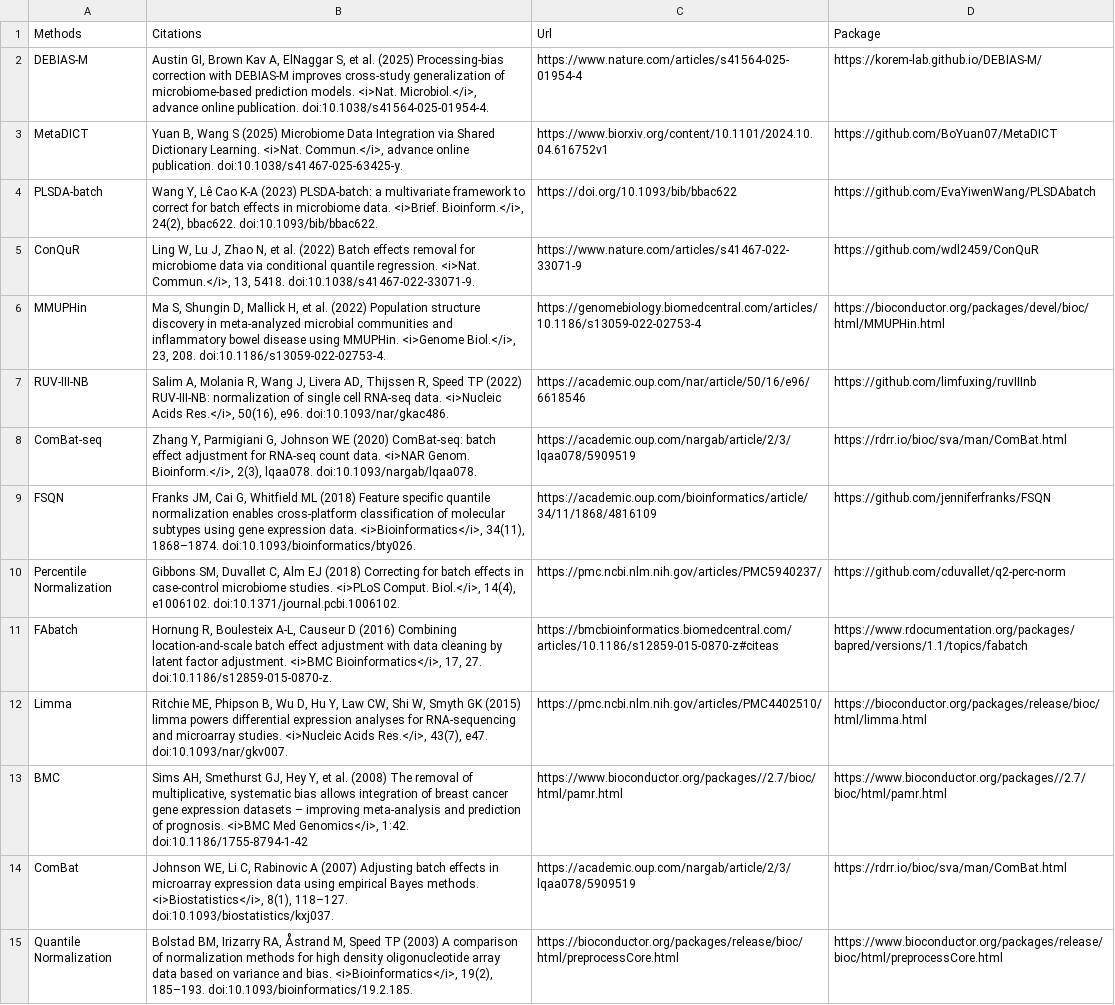
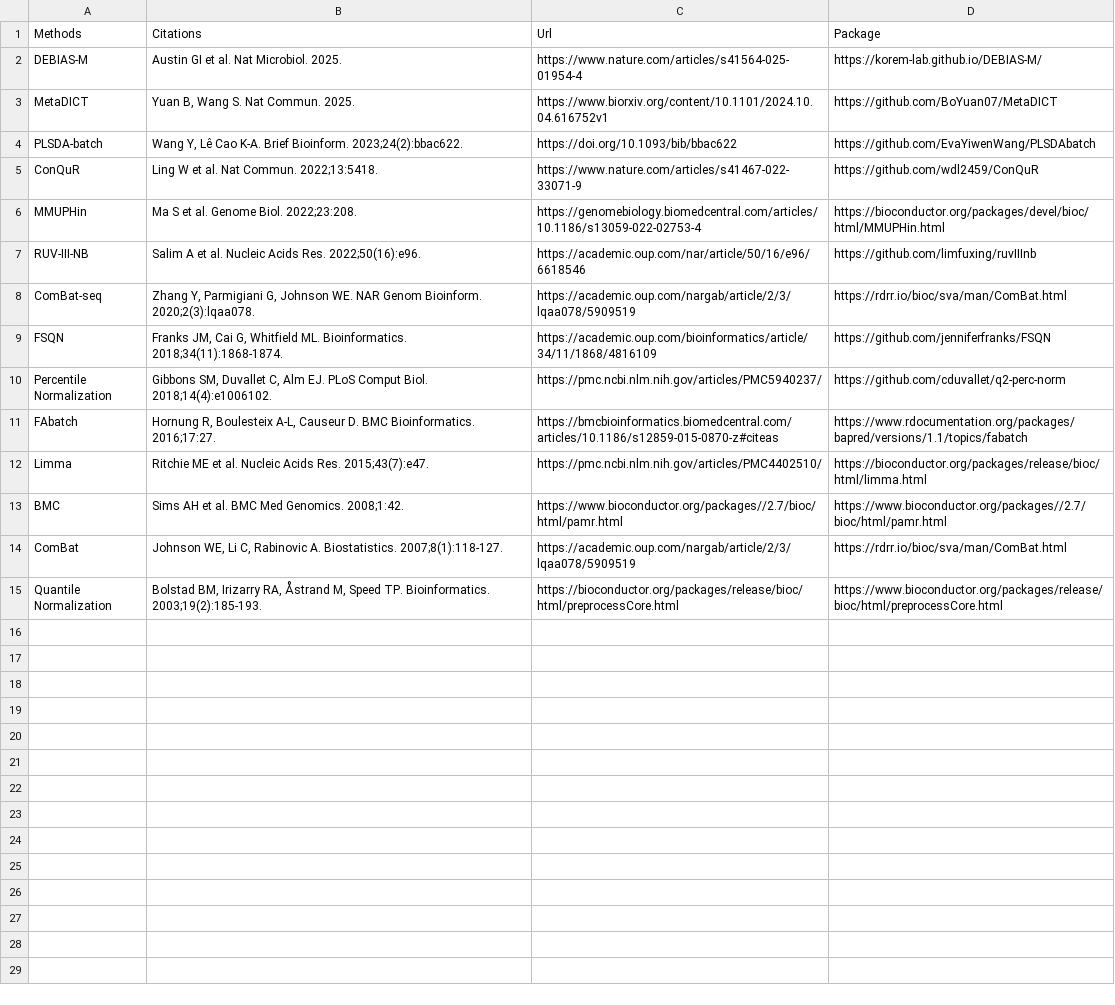
Before and after one commit to gilmore307/mBatchNet, a CSV file: assets/doc/methods.csv, drawn as a sheet; the diff names each change by its address in the sheet, - before the commit and + after, or states it on an @@ line.

Commit message:
Update methods.csv

```diff
--- a/assets/doc/methods.csv
+++ b/assets/doc/methods.csv
-B2 (Citations): Austin GI, Brown Kav A, ElNaggar S, et al. (2025) Processing-bias correction with DEBIAS-M improves cross-study generalization of microbiome-based prediction models. <i>Nat. Microbiol.</i>, advance online publication. doi:10.1038/s41564-025-01954-4.
+B2 (Citations): Austin GI et al. Nat Microbiol. 2025.
-B3 (Citations): …B, Wang S (2025) Microbiome Data Integration via Shared Dictionary Learning. <i>Nat. Commun.</i>, advance online publication. doi:10.1038/s41467-025-63425-y.
+B3 (Citations): …B, Wang S. Nat Commun. 2025.
-B4 (Citations): …Lê Cao K-A (2023) PLSDA-batch: a multivariate framework to correct for batch effects in microbiome data. <i>Brief. Bioinform.</i>, 24(2), bbac622. doi:10.1093/bib/bbac622.
+B4 (Citations): …Lê Cao K-A. Brief Bioinform. 2023;24(2):bbac622.
-B5 (Citations): Ling W, Lu J, Zhao N, et al. (2022) Batch effects removal for microbiome data via conditional quantile regression. <i>Nat. Commun.</i>, 13, 5418. doi:10.1038/s41467-022-33071-9.
+B5 (Citations): Ling W et al. Nat Commun. 2022;13:5418.
-B6 (Citations): Ma S, Shungin D, Mallick H, et al. (2022) Population structure discovery in meta-analyzed microbial communities and inflammatory bowel disease using MMUPHin. <i>Genome Biol.</i>, 23, 208. doi:10.1186/s13059-022-02753-4.
+B6 (Citations): Ma S et al. Genome Biol. 2022;23:208.
-B7 (Citations): Salim A, Molania R, Wang J, Livera AD, Thijssen R, Speed TP (2022) RUV-III-NB: normalization of single cell RNA-seq data. <i>Nucleic Acids Res.</i>, 50(16), e96. doi:10.1093/nar/gkac486.
+B7 (Citations): Salim A et al. Nucleic Acids Res. 2022;50(16):e96.
-B8 (Citations): …G, Johnson WE (2020) ComBat-seq: batch effect adjustment for RNA-seq count data. <i>NAR Genom. Bioinform.</i>, 2(3), lqaa078. doi:10.1093/nargab/lqaa078.
+B8 (Citations): …G, Johnson WE. NAR Genom Bioinform. 2020;2(3):lqaa078.
-B9 (Citations): …G, Whitfield ML (2018) Feature specific quantile normalization enables cross-platform classification of molecular subtypes using gene expression data. <i>Bioinformatics</i>, 34(11), 1868–1874. doi:10.1093/bioinformatics/bty026.
+B9 (Citations): …G, Whitfield ML. Bioinformatics. 2018;34(11):1868-1874.
-B10 (Citations): …C, Alm EJ (2018) Correcting for batch effects in case-control microbiome studies. <i>PLoS Comput. Biol.</i>, 14(4), e1006102. doi:10.1371/journal.pcbi.1006102.
+B10 (Citations): …C, Alm EJ. PLoS Comput Biol. 2018;14(4):e1006102.
-B11 (Citations): …A-L, Causeur D (2016) Combining location-and-scale batch effect adjustment with data cleaning by latent factor adjustment. <i>BMC Bioinformatics</i>, 17, 27. doi:10.1186/s12859-015-0870-z.
+B11 (Citations): …A-L, Causeur D. BMC Bioinformatics. 2016;17:27.
-B12 (Citations): Ritchie ME, Phipson B, Wu D, Hu Y, Law CW, Shi W, Smyth GK (2015) limma powers differential expression analyses for RNA-sequencing and microarray studies. <i>Nucleic Acids Res.</i>, 43(7), e47. doi:10.1093/nar/gkv007.
+B12 (Citations): Ritchie ME et al. Nucleic Acids Res. 2015;43(7):e47.
-B13 (Citations): Sims AH, Smethurst GJ, Hey Y, et al. (2008) The removal of multiplicative, systematic bias allows integration of breast cancer gene expression datasets – improving meta-analysis and prediction of prognosis. <i>BMC Med Genomics</i>, 1:42. doi:10.1186/1755-8794-1-42
+B13 (Citations): Sims AH et al. BMC Med Genomics. 2008;1:42.
-B14 (Citations): …C, Rabinovic A (2007) Adjusting batch effects in microarray expression data using empirical Bayes methods. <i>Biostatistics</i>, 8(1), 118–127. doi:10.1093/biostatistics/kxj037.
+B14 (Citations): …C, Rabinovic A. Biostatistics. 2007;8(1):118-127.
-B15 (Citations): …M, Speed TP (2003) A comparison of normalization methods for high density oligonucleotide array data based on variance and bias. <i>Bioinformatics</i>, 19(2), 185–193. doi:10.1093/bioinformatics/19.2.185.
+B15 (Citations): …M, Speed TP. Bioinformatics. 2003;19(2):185-193.
```
